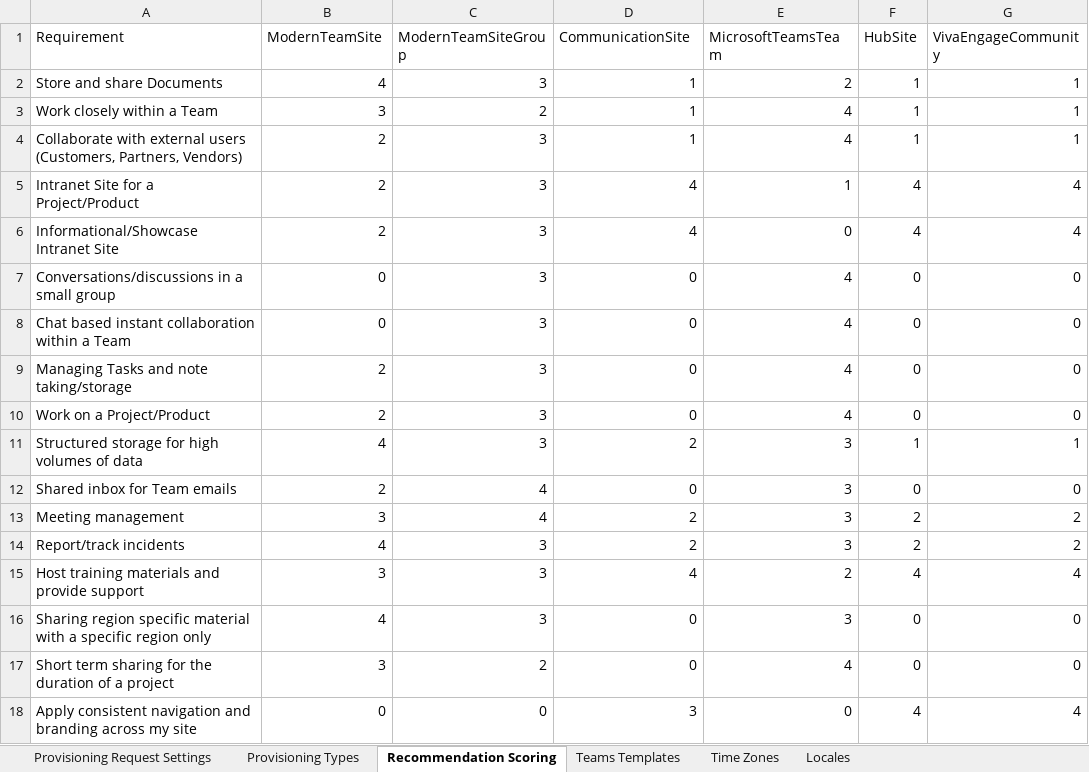
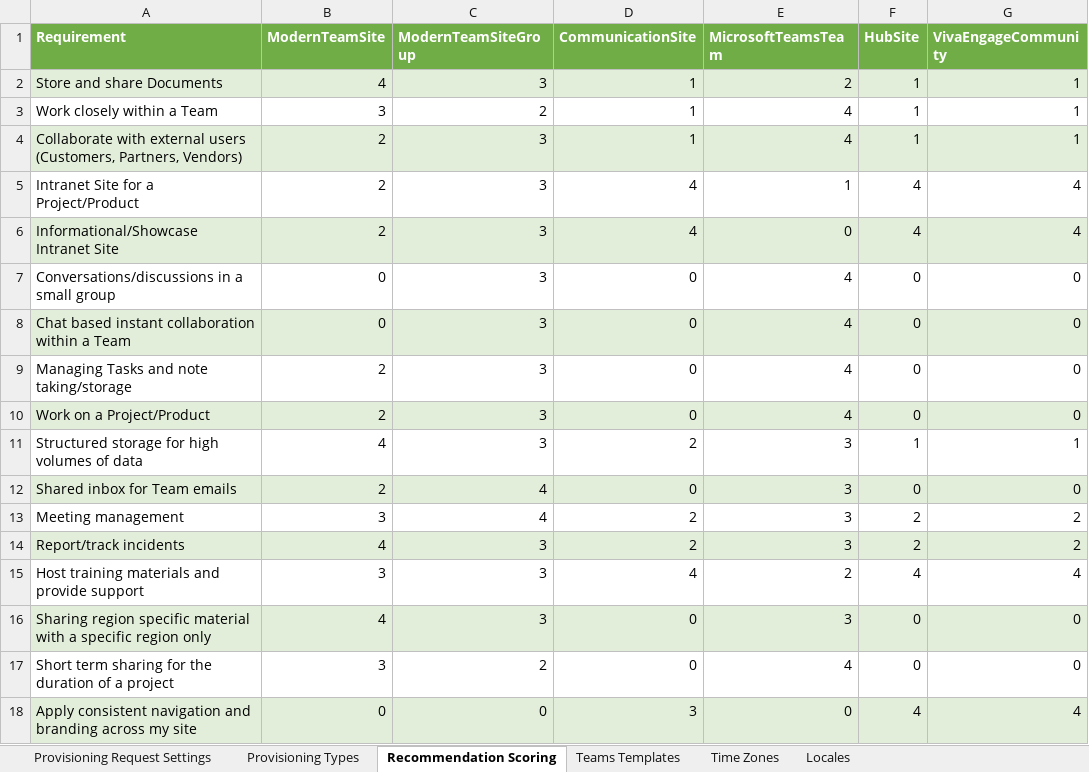
Before and after one commit to pnp/provision-assist-m365, an Excel workbook: Source/Settings/SharePoint List items.xlsx, sheet Recommendation Scoring, drawn as a sheet; values as stored, in another font and other column widths than the file's, no borders; table styles not drawn; the diff names each change by its address in the sheet, - before the commit and + after, or states it on an @@ line.

```diff
--- a/Source/Settings/SharePoint List items.xlsx (sheet Recommendation Scoring)
+++ b/Source/Settings/SharePoint List items.xlsx (sheet Recommendation Scoring)
@@ A1:G1 fill: none → #70AD47, bold: off → on, text colour: black → #FFFFFF @@
-A2:G2 fill: none
+A2:G2 fill: #E2EEDA
-A4:G4 fill: none
+A4:G4 fill: #E2EEDA
-A6:G6 fill: none
+A6:G6 fill: #E2EEDA
-A8:G8 fill: none
+A8:G8 fill: #E2EEDA
-A10:G10 fill: none
+A10:G10 fill: #E2EEDA
-A12:G12 fill: none
+A12:G12 fill: #E2EEDA
-A14:G14 fill: none
+A14:G14 fill: #E2EEDA
-A16:G16 fill: none
+A16:G16 fill: #E2EEDA
-A18:G18 fill: none
+A18:G18 fill: #E2EEDA
```
Also changed, not shown: sheet Teams Templates, sheet Provisioning Types, sheet Provisioning Request Settings, sheet Time Zones, sheet Locales.
